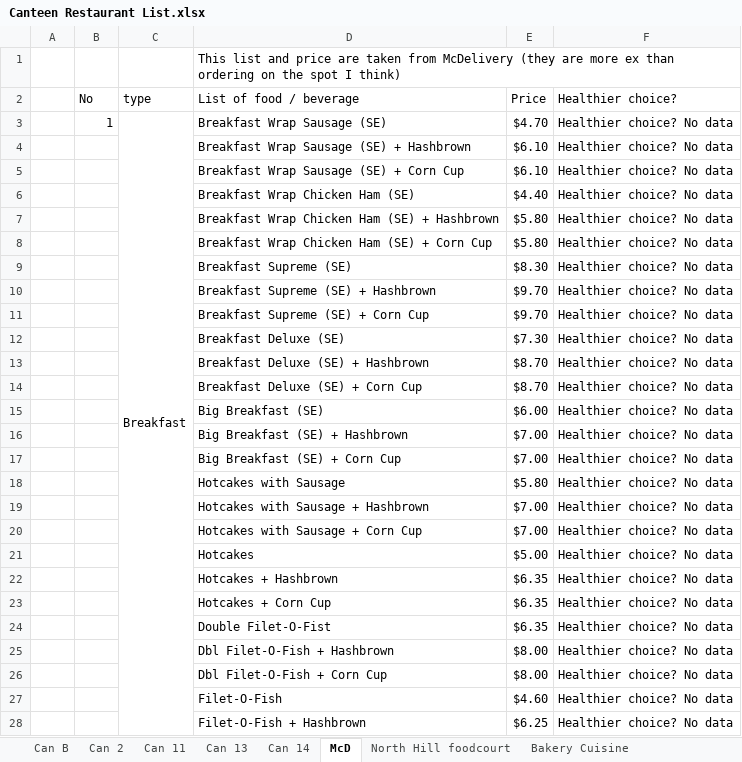
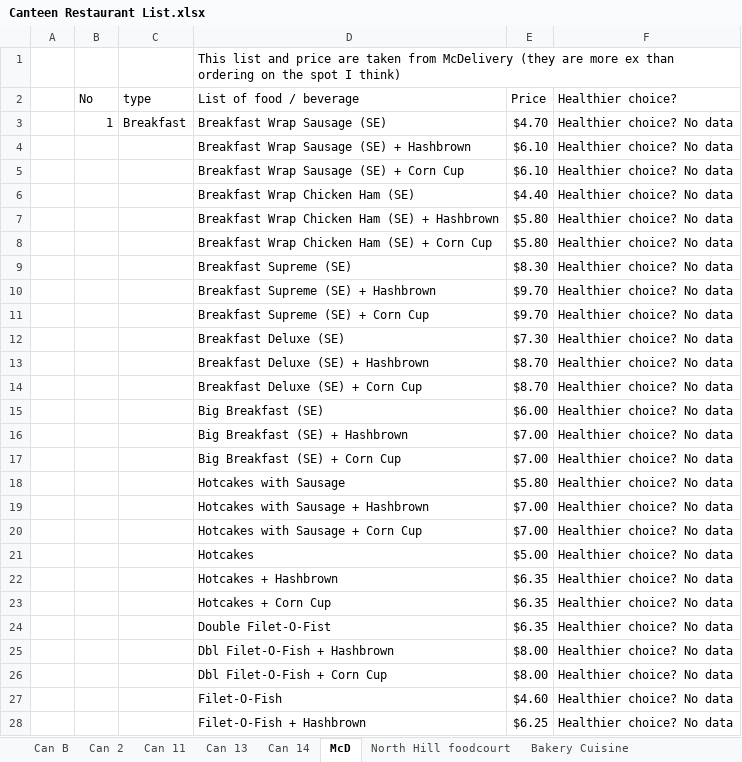
Before and after one commit to dinhkhoathoanganh/botce1003, an Excel workbook: Canteen Restaurant List.xlsx, sheet McD, drawn as a sheet; only a part is shown; values as stored, in another font and other column widths than the file's, no borders; the diff names each change by its address in the sheet, - before the commit and + after, or states it on an @@ line.

```diff
--- a/Canteen Restaurant List.xlsx (sheet McD)
+++ b/Canteen Restaurant List.xlsx (sheet McD)
-C3:C46 merged
```
Also changed, not shown: sheet Can B, 2 other files.
